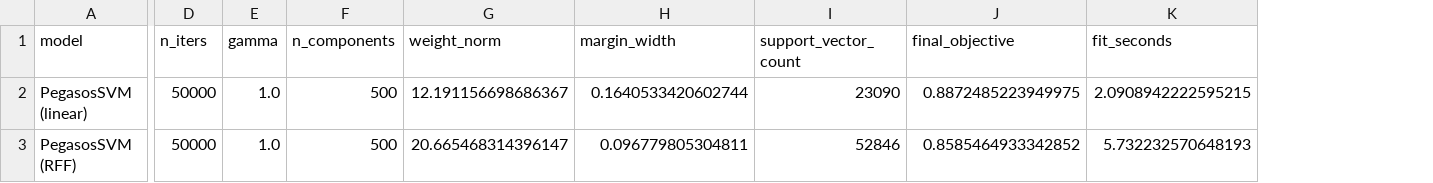
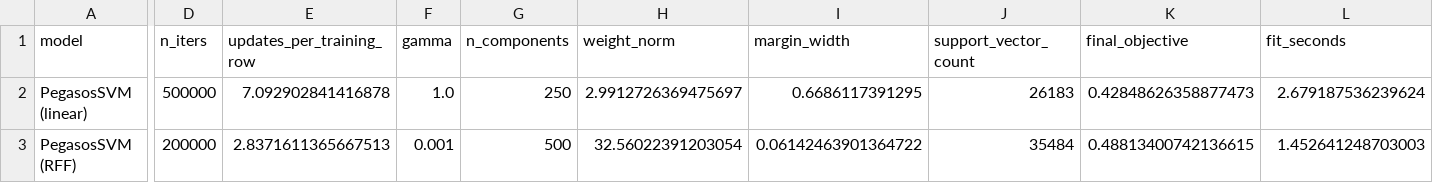
Before and after one commit to Haji708/ml_final_project, a CSV file: report/svm_diagnostics.csv, drawn as a sheet; only a part is shown, gaps mark what is left out; addresses are those after the commit; the diff names each change by its address in the sheet, - before the commit and + after, or states it on an @@ line.

```diff
--- a/report/svm_diagnostics.csv
+++ b/report/svm_diagnostics.csv
+column E (updates_per_training_row), rows 2-3: 7.092902841416878 | 2.8371611365667513
-D2 (n_iters): 50000
+D2 (n_iters): 500000
-G2 (n_components): 500
+G2 (n_components): 250
-H2 (weight_norm): 12.191156698686367
+H2 (weight_norm): 2.9912726369475697
-I2 (margin_width): 0.1640533420602744
+I2 (margin_width): 0.6686117391295
-J2 (support_vector_count): 23090
+J2 (support_vector_count): 26183
-K2 (final_objective): 0.8872485223949975
+K2 (final_objective): 0.42848626358877473
-L2 (fit_seconds): 2.0908942222595215
+L2 (fit_seconds): 2.679187536239624
-D3 (n_iters): 50000
+D3 (n_iters): 200000
-F3 (gamma): 1.0
+F3 (gamma): 0.001
-H3 (weight_norm): 20.665468314396147
+H3 (weight_norm): 32.56022391203054
-I3 (margin_width): 0.096779805304811
+I3 (margin_width): 0.06142463901364722
-J3 (support_vector_count): 52846
+J3 (support_vector_count): 35484
-K3 (final_objective): 0.8585464933342852
+K3 (final_objective): 0.48813400742136615
-L3 (fit_seconds): 5.732232570648193
+L3 (fit_seconds): 1.452641248703003
```
Also changed, not shown: report/member1_checked/test_metrics.csv, report/member1_checked/validation_trials.csv, 20 other files.
